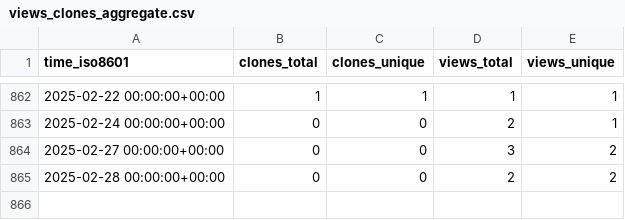
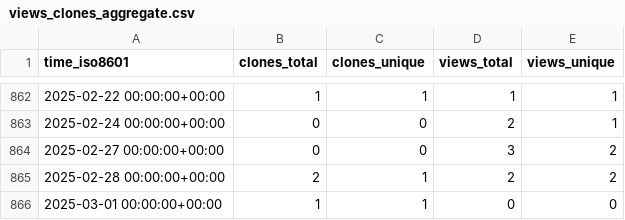
Before and after one commit to slacgismo/ghrs-data, a CSV file: slacgismo/gridlabd/ghrs-data/views_clones_aggregate.csv, drawn as a sheet; only a part is shown, gaps mark what is left out.

```diff
--- a/slacgismo/gridlabd/ghrs-data/views_clones_aggregate.csv
+++ b/slacgismo/gridlabd/ghrs-data/views_clones_aggregate.csv
@@ -864,2 +864,3 @@ time_iso8601,clones_total,clones_unique,views_total,views_unique
 2025-02-27 00:00:00+00:00,0,0,3,2
-2025-02-28 00:00:00+00:00,0,0,2,2
+2025-02-28 00:00:00+00:00,2,1,2,2
+2025-03-01 00:00:00+00:00,1,1,0,0
```
Also changed, not shown: 1 other file.
